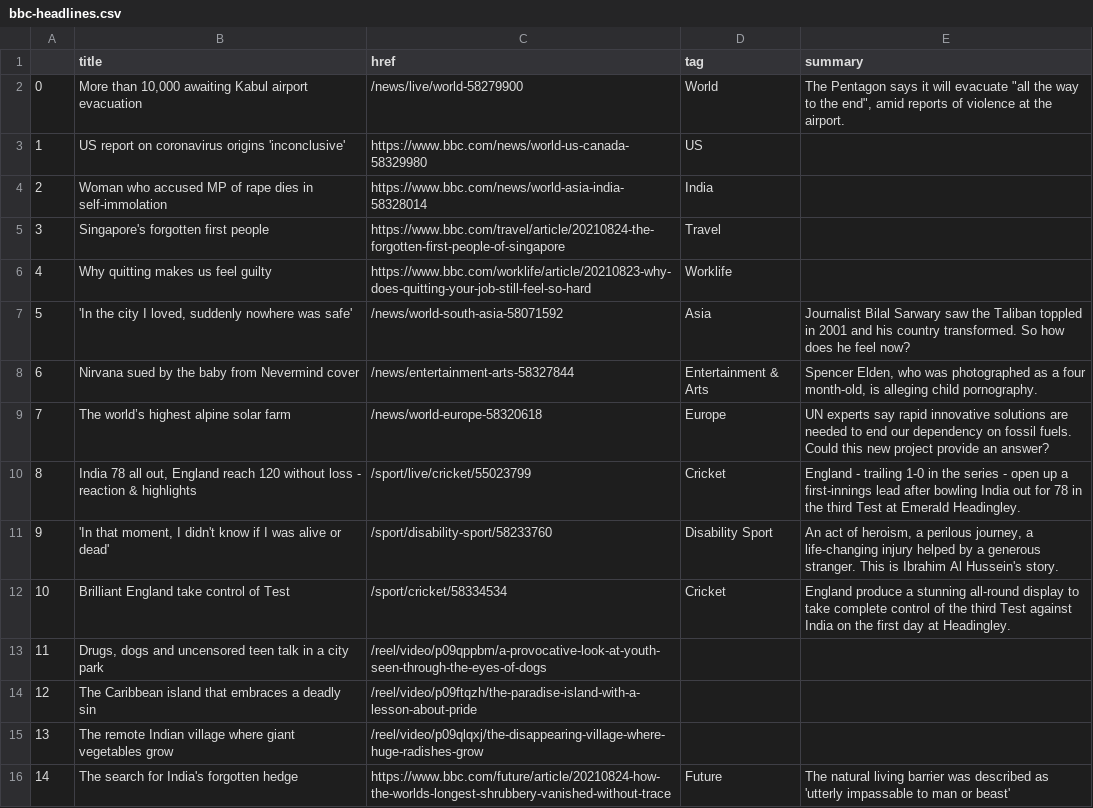
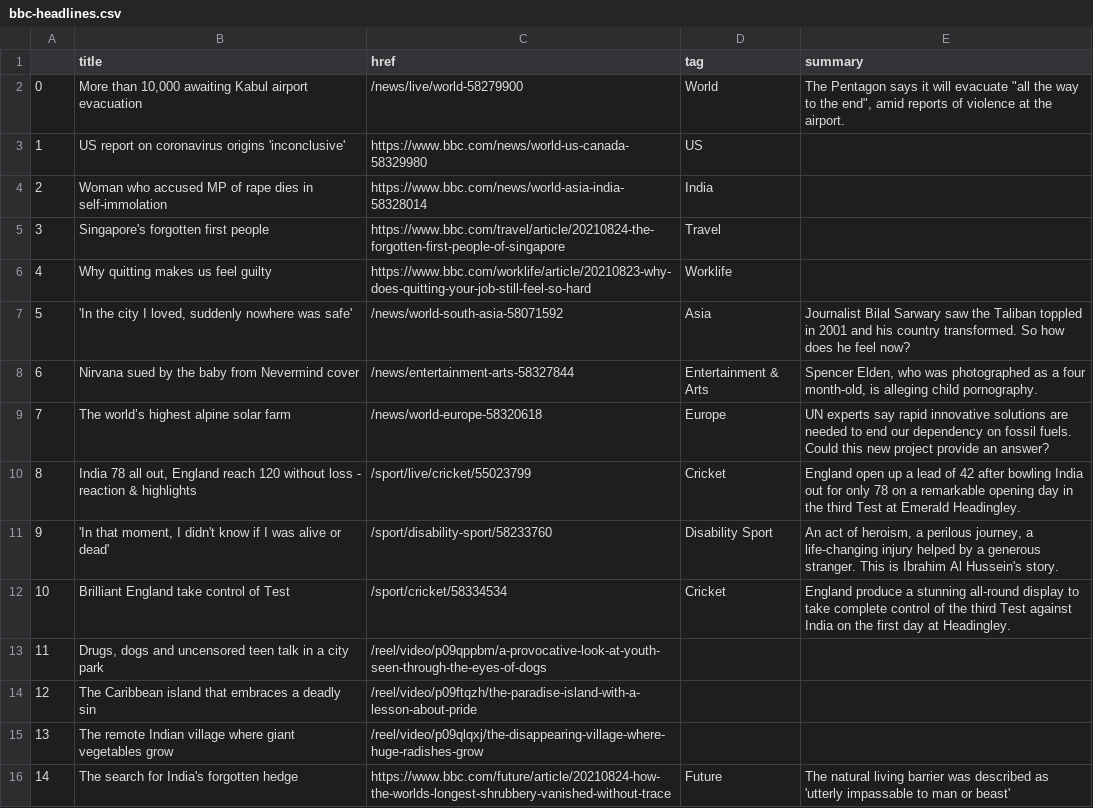
Before and after one commit to kgrumke/automatic-scraper, a CSV file: bbc-headlines.csv, drawn as a sheet; only a part is shown.

```diff
--- a/bbc-headlines.csv
+++ b/bbc-headlines.csv
@@ -9,3 +9,3 @@
 7,The world’s highest alpine solar farm,/news/world-europe-58320618,Europe,UN experts say rapid innovative solutions are needed to end our dependency on fossil fuels. Could this new project provide an answer?
-8,"India 78 all out, England reach 120 without loss - reaction & highlights",/sport/live/cricket/55023799,Cricket,England - trailing 1-0 in the series - open up a first-innings lead after bowling India out for 78 in the third Test at Emerald Headingley.
+8,"India 78 all out, England reach 120 without loss - reaction & highlights",/sport/live/cricket/55023799,Cricket,England open up a lead of 42 after bowling India out for only 78 on a remarkable opening day in the third Test at Emerald Headingley.
 9,"'In that moment, I didn't know if I was alive or dead'",/sport/disability-sport/58233760,Disability Sport,"An act of heroism, a perilous journey, a life-changing injury helped by a generous stranger. This is Ibrahim Al Hussein's story."
```
